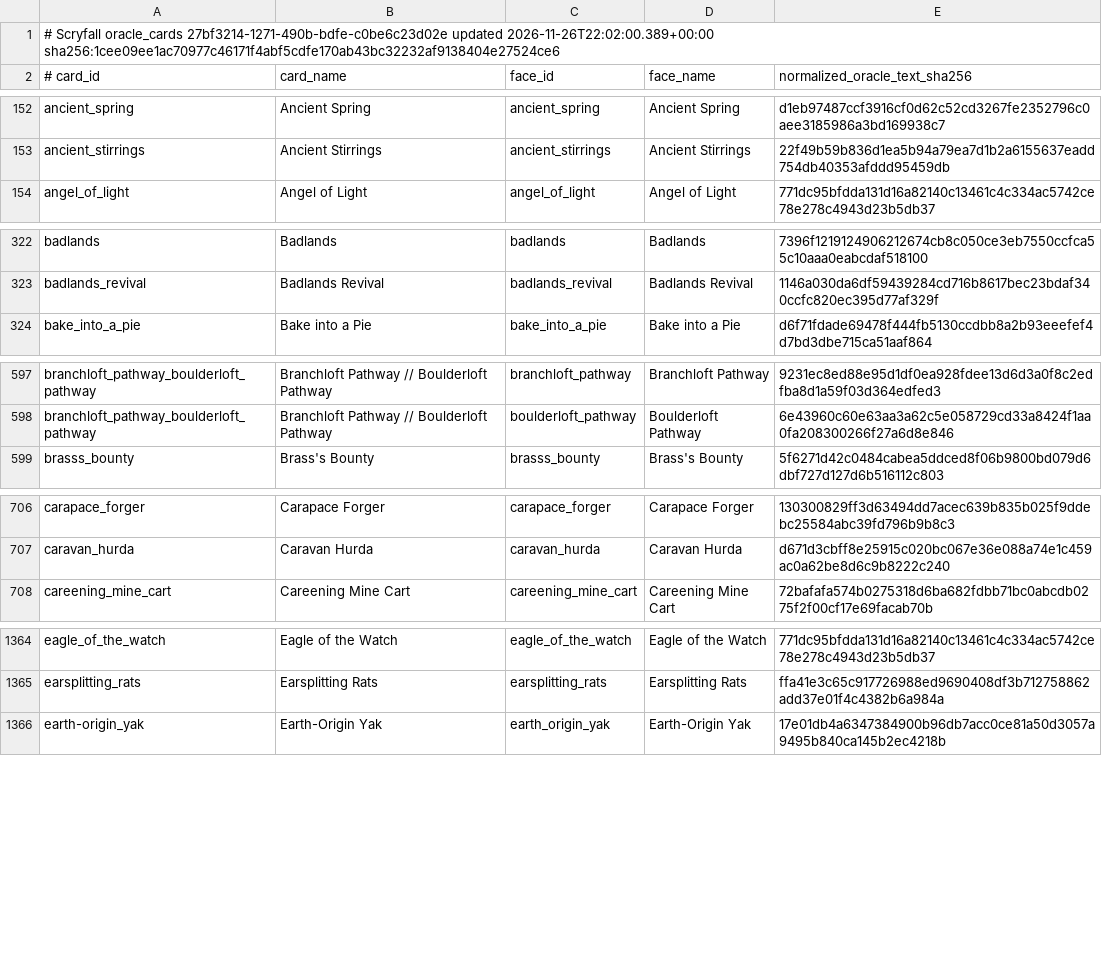
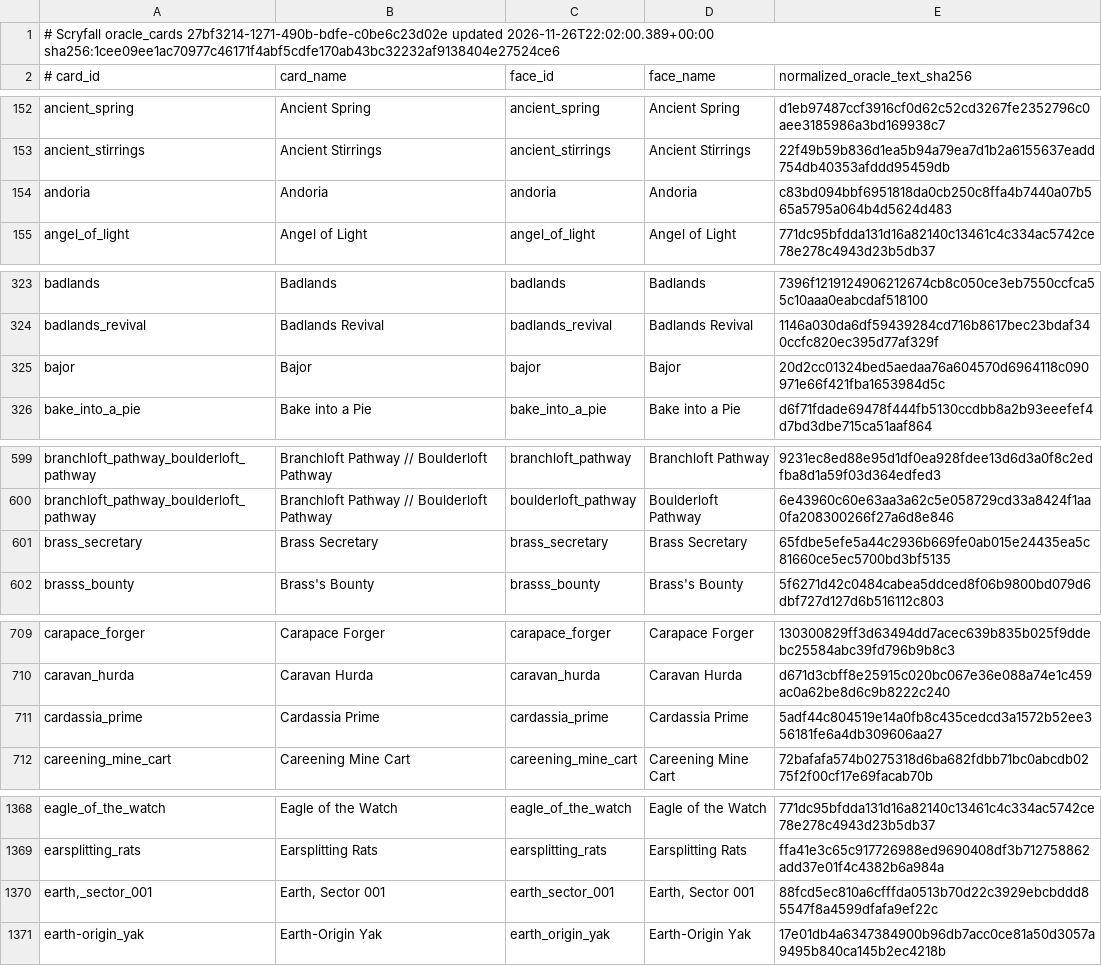
Before and after one commit to pizzaninja188/Cockatrice, a TSV file: tricerules/tricerules-cards/presentation/oracle_fingerprints.tsv, drawn as a sheet; only a part is shown, gaps mark what is left out; the diff covers the shown part only.

Commit message:
Add queue-v88 Planet refuges, sacrifice draw and counter activation
Sixteen Commander-legal cards in three stable typed shapes, each reusing a
shipped, reviewed analogue:

- 01-planet-refuges: Andoria, Bajor, Cardassia Prime, Earth Sector 001,
  Ferenginar, Orion, Qo'noS, Risa, Romulus, Vulcan. The complete ten-pair
  two-color refuge package (enters tapped, gain 1 life, tap for one of two
  printed colors) on a Land - Planet type line. Planet grants no intrinsic
  ability (pinned 2026-10-07), it is already in the engine's land-subtype list,
  and Kavaron, Memorial World already ships ["Land", "Planet"]. Reuses
  refuge_lands_batch / Akoum Refuge.
- 02-sac-draw-creatures: Brass Secretary, Parcel Myr, Slinking Skirge.
  {2}, Sacrifice this creature: Draw a card. Reuses the shipped Illvoi
  Galeblade cost/effect pair; Slinking Skirge keeps its printed flying and
  Parcel Myr keeps the real Clue subtype.
- 03-counter-activation: Jungle Delver, Unholy Officiant, Verdant Automaton.
  An activated +1/+1 counter with the printed {3}{G} or {4}{W}. Reuses
  Toadstool Admirer; the white pip is proved rather than copied from green.

Earth, Sector 001 keeps the printed comma in its card id (engine slugify, like
kavaron,_memorial_world) while its face id stays canonical snake_case; the
registry test derives the face id from the registered definition instead of a
literal table.

Verification: intended red 4 failed/0 passed with the sixteen RONs held out;
focused green 4 registry + 12 scenario tests; fmt, Clippy -D warnings and
git diff --check clean. Non-vacuity probes confirmed a wrong color pair, a
wrong counter cost, an added Tap cost and a doubled draw each fail.

Independent review: first round CHANGES REQUIRED (controller tests passed on
priority rather than the controller check, the sacrifice draw was only proven
for the canary, wrong CR citations 701.16/107.5/305.6, "Clue is display-only",
a missing scenario green log, and family records outside the freeze). All
findings fixed and delta-approved.

Queue-v88 consolidated batch gate verify-1175655f-71da-4886-a7bb-f74e3eadc5af
passed exit 0 on this tree: environment, diff check, CardData, dependency
boundary, five package format checks, Clippy and the full Rust suite.

```diff
--- a/tricerules/tricerules-cards/presentation/oracle_fingerprints.tsv
+++ b/tricerules/tricerules-cards/presentation/oracle_fingerprints.tsv
@@ -153,2 +153,3 @@ ancient_spring	Ancient Spring	ancient_spring	Ancient Spring	d1eb97487ccf3916cf0d
 ancient_stirrings	Ancient Stirrings	ancient_stirrings	Ancient Stirrings	22f49b59b836d1ea5b94a79ea7d1b2a6155637eadd754db40353afddd95459db
+andoria	Andoria	andoria	Andoria	c83bd094bbf6951818da0cb250c8ffa4b7440a07b565a5795a064b4d5624d483
 angel_of_light	Angel of Light	angel_of_light	Angel of Light	771dc95bfdda131d16a82140c13461c4c334ac5742ce78e278c4943d23b5db37
@@ -323,2 +324,3 @@ badlands	Badlands	badlands	Badlands	7396f1219124906212674cb8c050ce3eb7550ccfca55
 badlands_revival	Badlands Revival	badlands_revival	Badlands Revival	1146a030da6df59439284cd716b8617bec23bdaf340ccfc820ec395d77af329f
+bajor	Bajor	bajor	Bajor	20d2cc01324bed5aedaa76a604570d6964118c090971e66f421fba1653984d5c
 bake_into_a_pie	Bake into a Pie	bake_into_a_pie	Bake into a Pie	d6f71fdade69478f444fb5130ccdbb8a2b93eeefef4d7bd3dbe715ca51aaf864
@@ -598,2 +600,3 @@ branchloft_pathway_boulderloft_pathway	Branchloft Pathway // Boulderloft Pathway
 branchloft_pathway_boulderloft_pathway	Branchloft Pathway // Boulderloft Pathway	boulderloft_pathway	Boulderloft Pathway	6e43960c60e63aa3a62c5e058729cd33a8424f1aa0fa208300266f27a6d8e846
+brass_secretary	Brass Secretary	brass_secretary	Brass Secretary	65fdbe5efe5a44c2936b669fe0ab015e24435ea5c81660ce5ec5700bd3bf5135
 brasss_bounty	Brass's Bounty	brasss_bounty	Brass's Bounty	5f6271d42c0484cabea5ddced8f06b9800bd079d6dbf727d127d6b516112c803
@@ -707,2 +710,3 @@ carapace_forger	Carapace Forger	carapace_forger	Carapace Forger	130300829ff3d634
 caravan_hurda	Caravan Hurda	caravan_hurda	Caravan Hurda	d671d3cbff8e25915c020bc067e36e088a74e1c459ac0a62be8d6c9b8222c240
+cardassia_prime	Cardassia Prime	cardassia_prime	Cardassia Prime	5adf44c804519e14a0fb8c435cedcd3a1572b52ee356181fe6a4db309606aa27
 careening_mine_cart	Careening Mine Cart	careening_mine_cart	Careening Mine Cart	72bafafa574b0275318d6ba682fdbb71bc0abcdb0275f2f00cf17e69facab70b
@@ -1365,2 +1369,3 @@ eagle_of_the_watch	Eagle of the Watch	eagle_of_the_watch	Eagle of the Watch	771d
 earsplitting_rats	Earsplitting Rats	earsplitting_rats	Earsplitting Rats	ffa41e3c65c917726988ed9690408df3b712758862add37e01f4c4382b6a984a
+earth,_sector_001	Earth, Sector 001	earth_sector_001	Earth, Sector 001	88fcd5ec810a6cfffda0513b70d22c3929ebcbddd85547f8a4599dfafa9ef22c
 earth-origin_yak	Earth-Origin Yak	earth_origin_yak	Earth-Origin Yak	17e01db4a6347384900b96db7acc0ce81a50d3057a9495b840ca145b2ec4218b
```
Also changed, not shown: 11 added rows elsewhere in this file, 37 other files.
